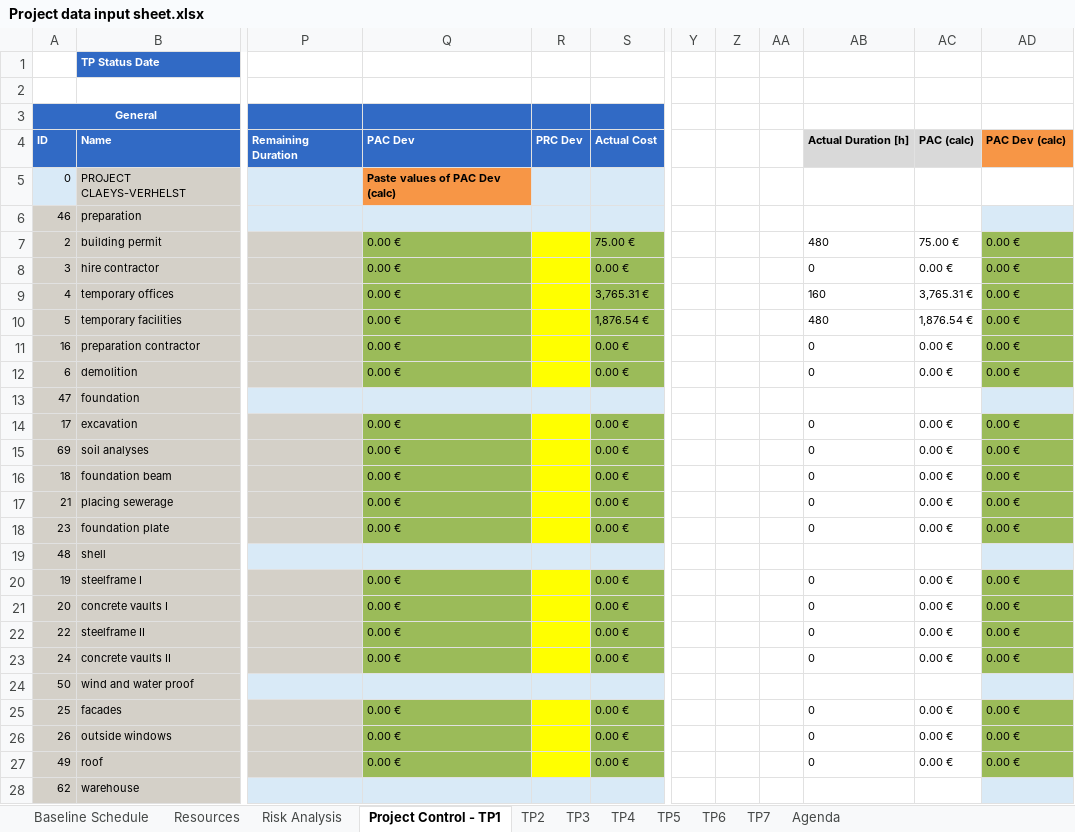
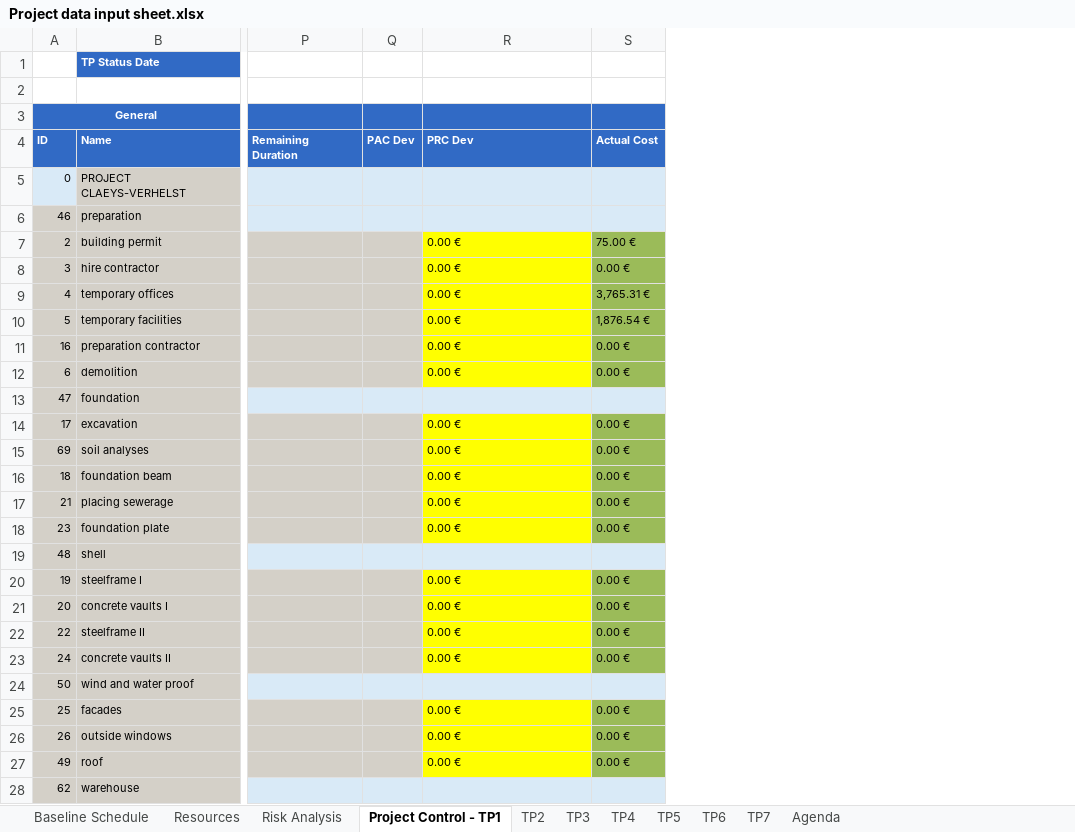
Before and after one commit to ghbonne/PMConverter, an Excel workbook: PMConverter/administration/Project data input sheet.xlsx, sheet Project Control - TP1, drawn as a sheet; only a part is shown, gaps mark what is left out; values as stored, in another font and other column widths than the file's, no borders; removed rows and columns are numbered as before the commit, all else as after; the diff covers the shown part only; the diff names each change by its address in the sheet, - before the commit and + after, or states it on an @@ line.

```diff
--- a/PMConverter/administration/Project data input sheet.xlsx (sheet Project Control - TP1)
+++ b/PMConverter/administration/Project data input sheet.xlsx (sheet Project Control - TP1)
+column Q, row 4: PAC Dev
-column R, row 4: PRC Dev
-column Y, empty
-column Z, empty
-column AA, empty
-column AB, rows 4-27: Actual Duration [h] |  |  | 480 | 0 | 160 | 480 | 0 | 0 |  | 0 | 0 | 0 | 0 | 0 |  | 0 | 0 | 0 | 0 |  | 0 | 0 | 0
-column AC, rows 4-27: PAC (calc) |  |  | 75.00 € | 0.00 € | 3,765.31 € | 1,876.54 € | 0.00 € | 0.00 € |  | 0.00 € | 0.00 € | 0.00 € | 0.00 € | 0.00 € |  | 0.00 € | 0.00 € | 0.00 € | 0.00 € |  | 0.00 € | 0.00 € | 0.00 €
-column AD, rows 4-27: PAC Dev (calc) |  |  | 0.00 € | 0.00 € | 0.00 € | 0.00 € | 0.00 € | 0.00 € |  | 0.00 € | 0.00 € | 0.00 € | 0.00 € | 0.00 € |  | 0.00 € | 0.00 € | 0.00 € | 0.00 € |  | 0.00 € | 0.00 € | 0.00 €
-R4: PAC Dev
+R4: PRC Dev
-R5: Paste values of PAC Dev (calc)
+R5: (empty)
-R5 fill: #F79646
+R5 fill: #D9EAF7
-R7:R12 fill: #9BBB59
+R7:R12 fill: #FFFF00
-R14:R18 fill: #9BBB59
+R14:R18 fill: #FFFF00
-R20:R23 fill: #9BBB59
+R20:R23 fill: #FFFF00
-R25:R27 fill: #9BBB59
+R25:R27 fill: #FFFF00
```
Also changed, not shown: cell formats elsewhere in this sheet, sheet Baseline Schedule, sheet TP2, sheet TP3, sheet TP4, sheet TP5, sheet TP6, 2 more sheets.
